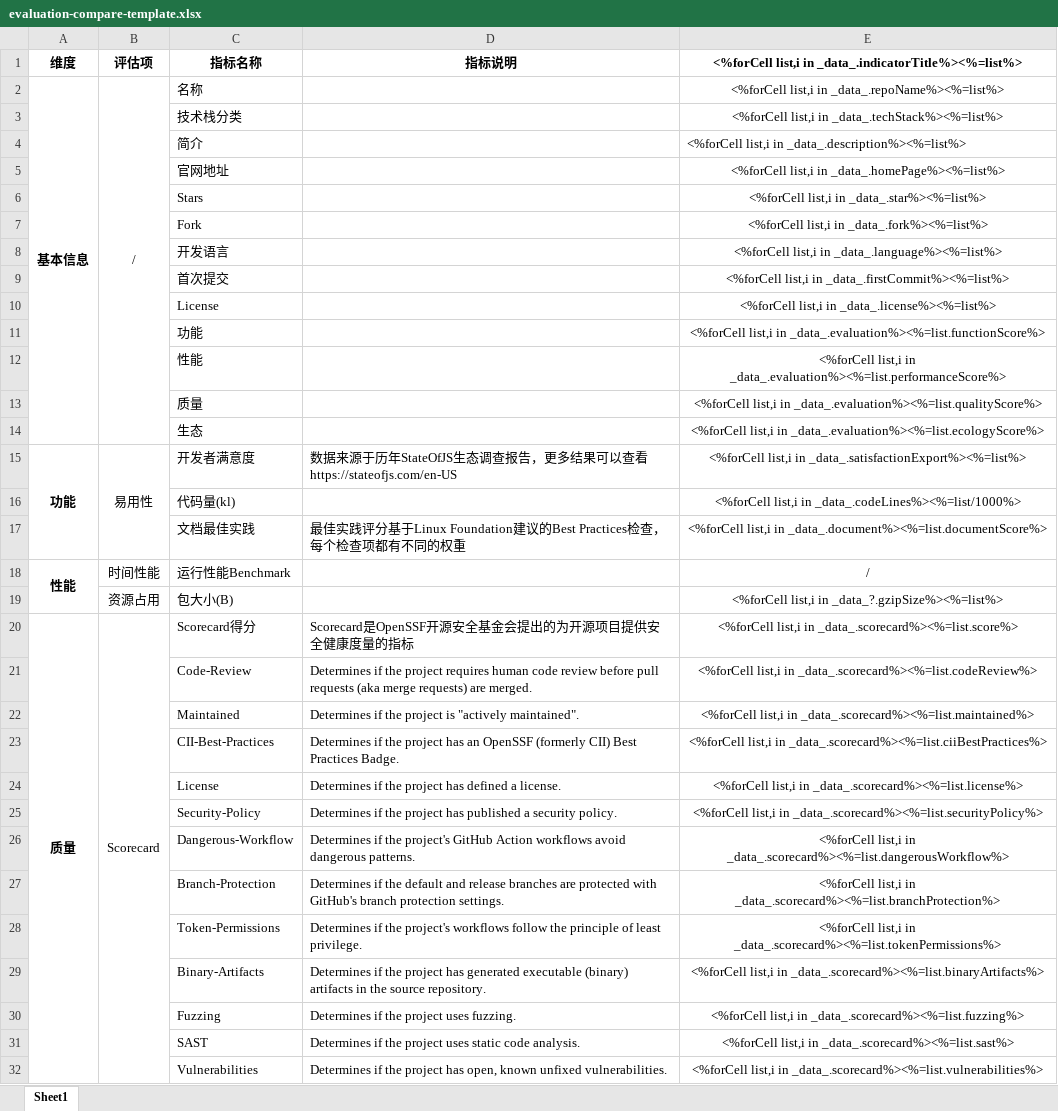
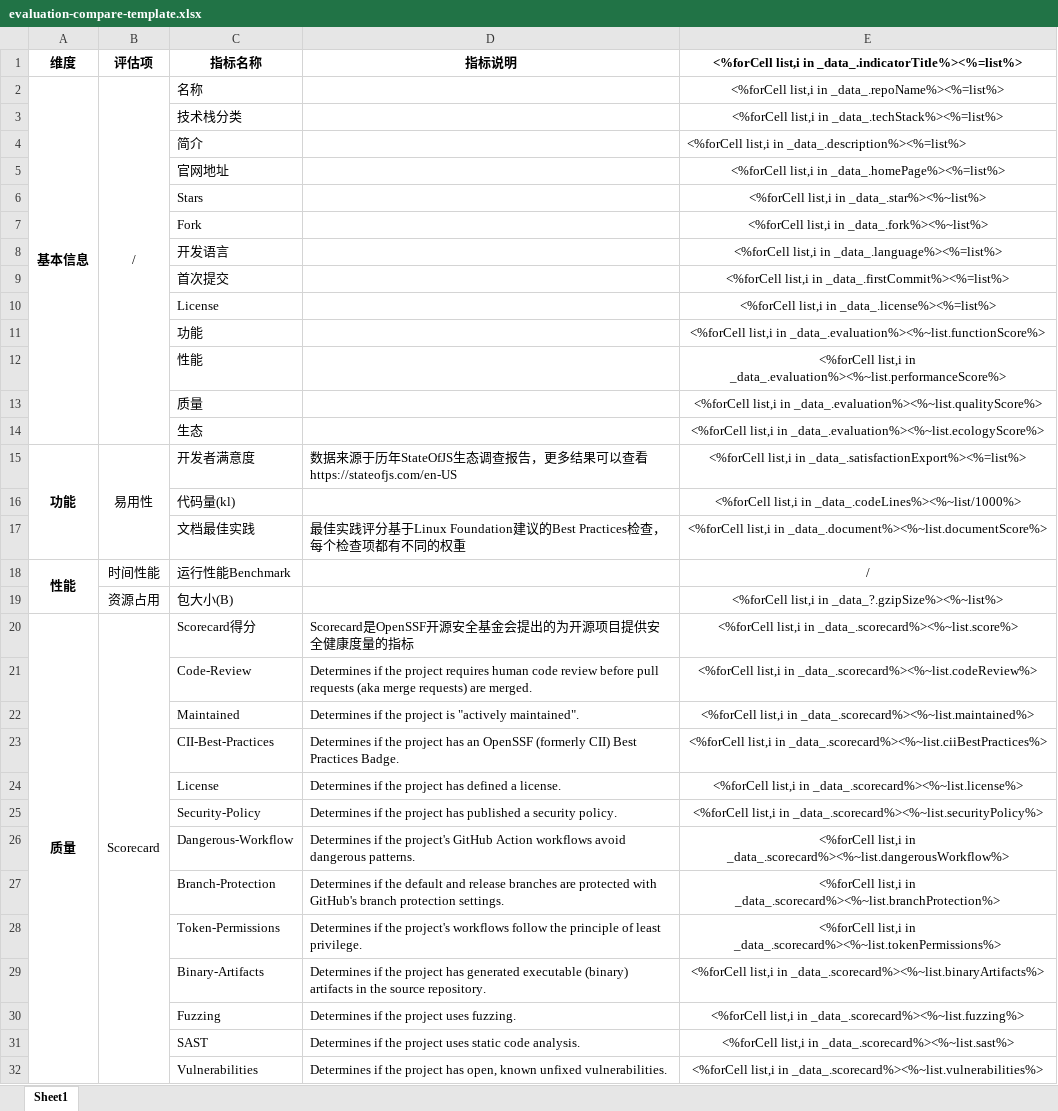
Before and after one commit to originjs/oss-evaluation-service, an Excel workbook: packages/api-server/assets/evaluation-compare-template.xlsx, sheet Sheet1, drawn as a sheet; only a part is shown; values as stored, in another font and other column widths than the file's, no borders; the diff covers the shown part only; the diff names each change by its address in the sheet, - before the commit and + after, or states it on an @@ line.

Commit message:
feat(export): update export template
update export template

```diff
--- a/packages/api-server/assets/evaluation-compare-template.xlsx (sheet Sheet1)
+++ b/packages/api-server/assets/evaluation-compare-template.xlsx (sheet Sheet1)
-E6: <%forCell list,i in _data_.star%><%=list%>
+E6: <%forCell list,i in _data_.star%><%~list%>
-E7: <%forCell list,i in _data_.fork%><%=list%>
+E7: <%forCell list,i in _data_.fork%><%~list%>
-E11: …list,i in _data_.evaluation%><%=list.functionScore%>
+E11: …list,i in _data_.evaluation%><%~list.functionScore%>
-E12: …list,i in _data_.evaluation%><%=list.performanceScore%>
+E12: …list,i in _data_.evaluation%><%~list.performanceScore%>
-E13: …list,i in _data_.evaluation%><%=list.qualityScore%>
+E13: …list,i in _data_.evaluation%><%~list.qualityScore%>
-E14: …list,i in _data_.evaluation%><%=list.ecologyScore%>
+E14: …list,i in _data_.evaluation%><%~list.ecologyScore%>
-E16: …list,i in _data_.codeLines%><%=list/1000%>
+E16: …list,i in _data_.codeLines%><%~list/1000%>
-E17: …list,i in _data_.document%><%=list.documentScore%>
+E17: …list,i in _data_.document%><%~list.documentScore%>
-E19: …list,i in _data_?.gzipSize%><%=list%>
+E19: …list,i in _data_?.gzipSize%><%~list%>
-E20: …list,i in _data_.scorecard%><%=list.score%>
+E20: …list,i in _data_.scorecard%><%~list.score%>
-E21: …list,i in _data_.scorecard%><%=list.codeReview%>
+E21: …list,i in _data_.scorecard%><%~list.codeReview%>
-E22: …list,i in _data_.scorecard%><%=list.maintained%>
+E22: …list,i in _data_.scorecard%><%~list.maintained%>
-E23: …list,i in _data_.scorecard%><%=list.ciiBestPractices%>
+E23: …list,i in _data_.scorecard%><%~list.ciiBestPractices%>
-E24: …list,i in _data_.scorecard%><%=list.license%>
+E24: …list,i in _data_.scorecard%><%~list.license%>
-E25: …list,i in _data_.scorecard%><%=list.securityPolicy%>
+E25: …list,i in _data_.scorecard%><%~list.securityPolicy%>
-E26: …list,i in _data_.scorecard%><%=list.dangerousWorkflow%>
+E26: …list,i in _data_.scorecard%><%~list.dangerousWorkflow%>
-E27: …list,i in _data_.scorecard%><%=list.branchProtection%>
+E27: …list,i in _data_.scorecard%><%~list.branchProtection%>
-E28: …list,i in _data_.scorecard%><%=list.tokenPermissions%>
+E28: …list,i in _data_.scorecard%><%~list.tokenPermissions%>
-E29: …list,i in _data_.scorecard%><%=list.binaryArtifacts%>
+E29: …list,i in _data_.scorecard%><%~list.binaryArtifacts%>
-E30: …list,i in _data_.scorecard%><%=list.fuzzing%>
+E30: …list,i in _data_.scorecard%><%~list.fuzzing%>
-E31: …list,i in _data_.scorecard%><%=list.sast%>
+E31: …list,i in _data_.scorecard%><%~list.sast%>
-E32: …list,i in _data_.scorecard%><%=list.vulnerabilities%>
+E32: …list,i in _data_.scorecard%><%~list.vulnerabilities%>
```
Also changed, not shown: 15 edited cells elsewhere in this sheet.
